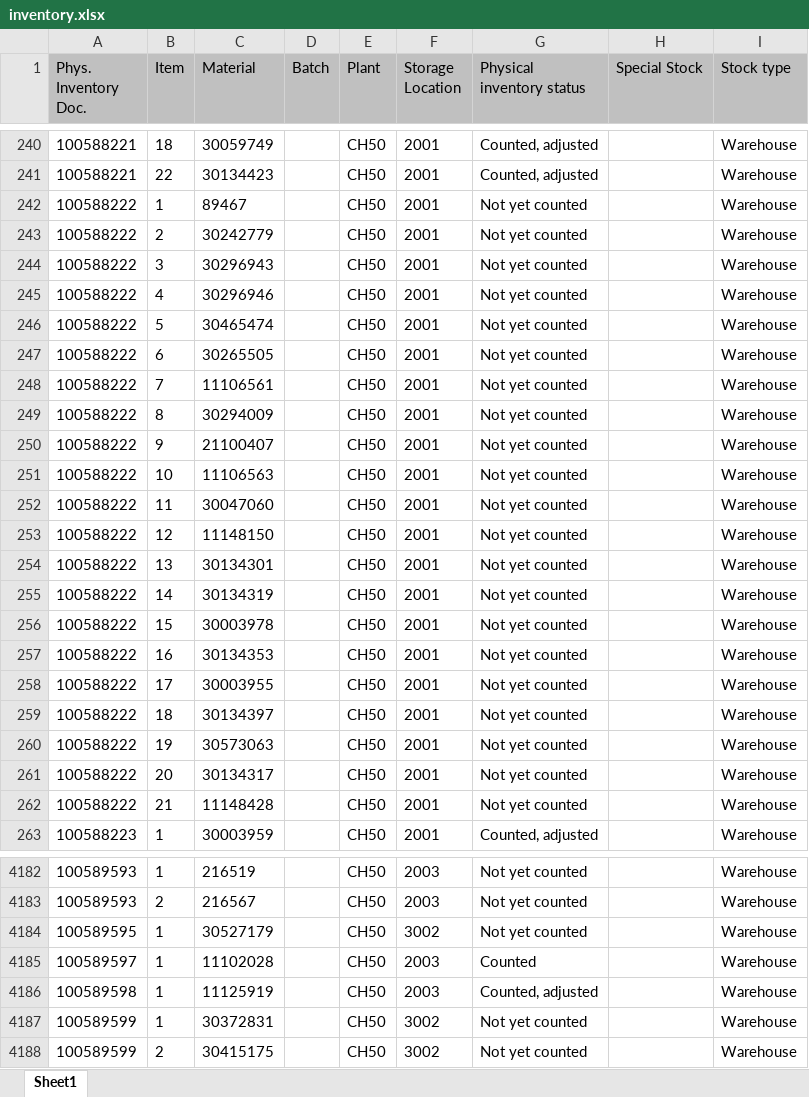
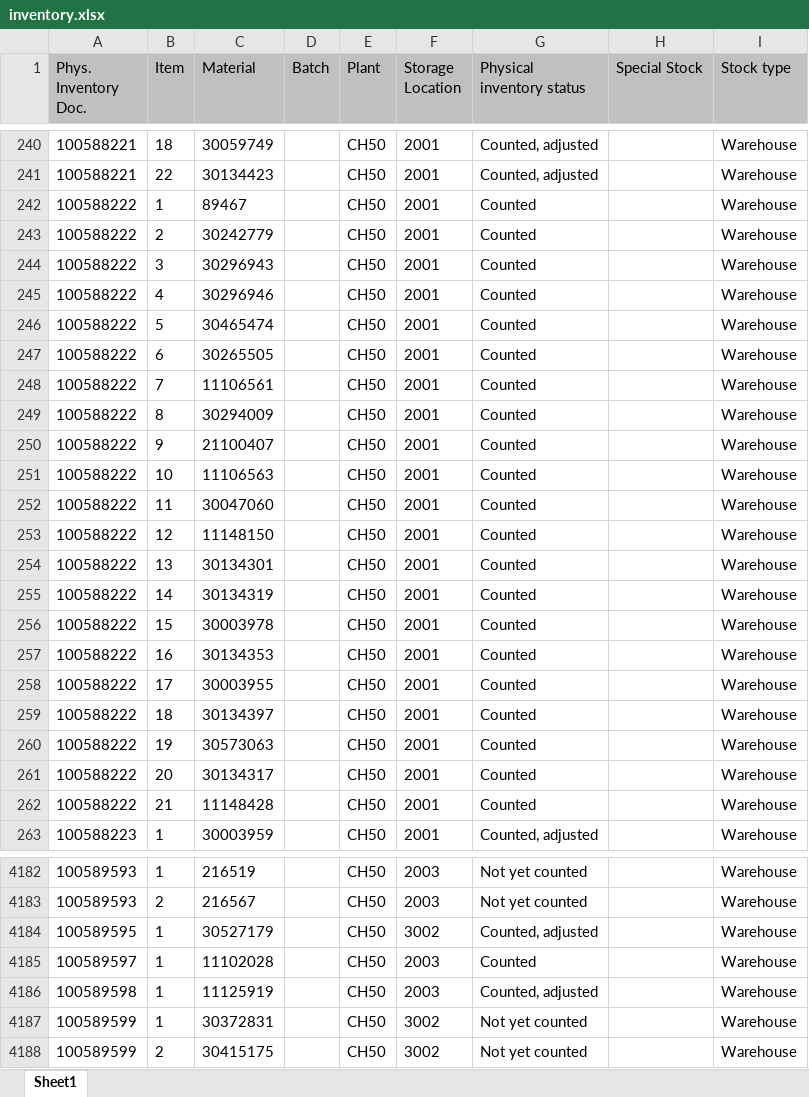
Before and after one commit to Karimbalestrero/Inventory-Dashboard, an Excel workbook: data/inventory.xlsx, sheet Sheet1, drawn as a sheet; only a part is shown, gaps mark what is left out; values as stored, in another font and other column widths than the file's, no borders; the diff covers the shown part only; the diff names each change by its address in the sheet, - before the commit and + after, or states it on an @@ line.

Commit message:
Inventurdaten automatisch aktualisiert

```diff
--- a/data/inventory.xlsx (sheet Sheet1)
+++ b/data/inventory.xlsx (sheet Sheet1)
-G242:G262 (Physical inventory status): Not yet counted
+G242:G262 (Physical inventory status): Counted
-G4184 (Physical inventory status): Not yet counted
+G4184 (Physical inventory status): Counted, adjusted
```
Also changed, not shown: 1 edited cell elsewhere in this sheet.
